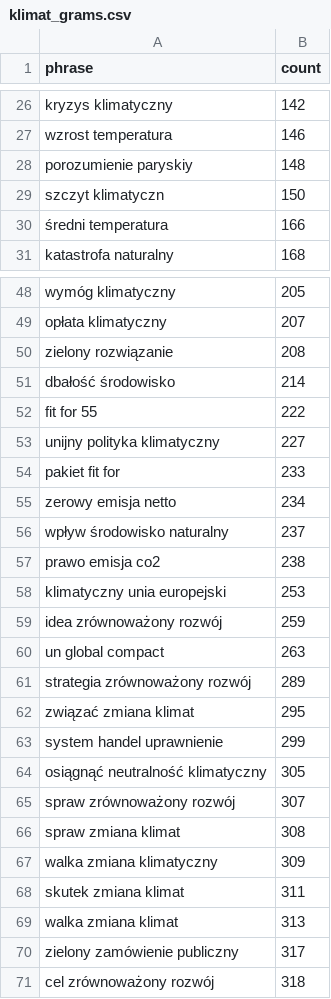
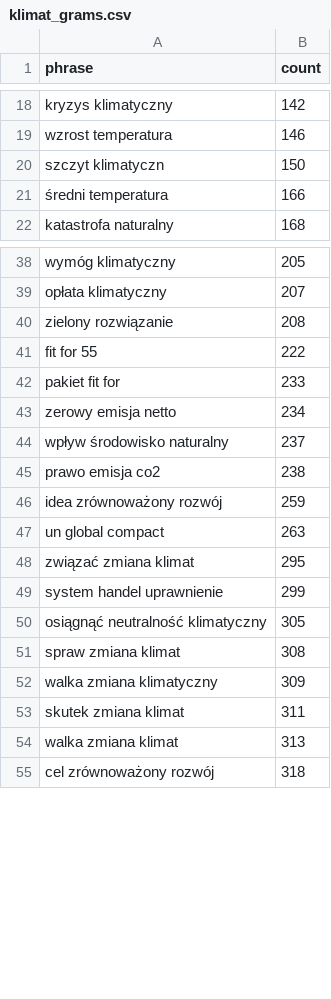
Before and after one commit to pSzyc/Climate, a CSV file: Classification/files/ngram/topics/klimat_grams.csv, drawn as a sheet; only a part is shown, gaps mark what is left out; the diff covers the shown part only.

Commit message:
More ngrams selected

```diff
--- a/Classification/files/ngram/topics/klimat_grams.csv
+++ b/Classification/files/ngram/topics/klimat_grams.csv
@@ -27,3 +19,2 @@ kryzys klimatyczny,142
 wzrost temperatura,146
-porozumienie paryskiy,148
 szczyt klimatyczn,150
@@ -50,5 +40,3 @@ opłata klimatyczny,207
 zielony rozwiązanie,208
-dbałość środowisko,214
 fit for 55,222
-unijny polityka klimatyczny,227
 pakiet fit for,233
@@ -57,6 +45,4 @@ wpływ środowisko naturalny,237
 prawo emisja co2,238
-klimatyczny unia europejski,253
 idea zrównoważony rozwój,259
 un global compact,263
-strategia zrównoważony rozwój,289
 związać zmiana klimat,295
@@ -64,3 +50,2 @@ system handel uprawnienie,299
 osiągnąć neutralność klimatyczny,305
-spraw zrównoważony rozwój,307
 spraw zmiana klimat,308
@@ -69,3 +54,2 @@ skutek zmiana klimat,311
 walka zmiana klimat,313
-zielony zamówienie publiczny,317
 cel zrównoważony rozwój,318
```
Also changed, not shown: 14 removed rows elsewhere in this file, 2 other files.
